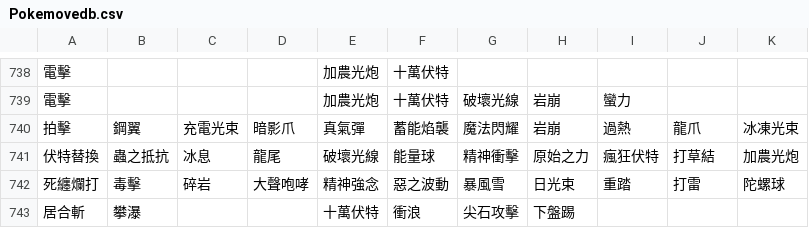
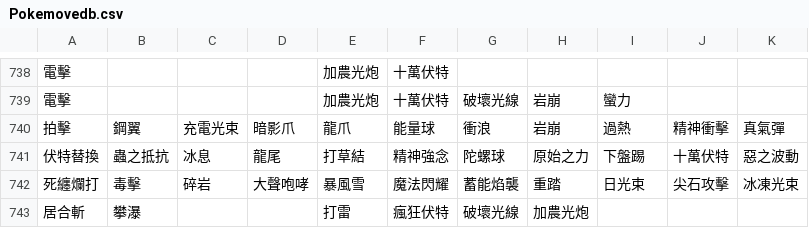
Before and after one commit to HorseCheng/Pokemon-Go-Asset-Tool, a CSV file: Data parser Python/Pokemon Data/Pokemovedb.csv, drawn as a sheet; only a part is shown, gaps mark what is left out.

```diff
--- a/Data parser Python/Pokemon Data/Pokemovedb.csv
+++ b/Data parser Python/Pokemon Data/Pokemovedb.csv
@@ -739,5 +739,5 @@
 電擊,,,,加農光炮,十萬伏特,破壞光線,岩崩,蠻力,,
-拍擊,鋼翼,充電光束,暗影爪,真氣彈,蓄能焰襲,魔法閃耀,岩崩,過熱,龍爪,冰凍光束
-伏特替換,蟲之抵抗,冰息,龍尾,破壞光線,能量球,精神衝擊,原始之力,瘋狂伏特,打草結,加農光炮
-死纏爛打,毒擊,碎岩,大聲咆哮,精神強念,惡之波動,暴風雪,日光束,重踏,打雷,陀螺球
-居合斬,攀瀑,,,十萬伏特,衝浪,尖石攻擊,下盤踢,,,
+拍擊,鋼翼,充電光束,暗影爪,龍爪,能量球,衝浪,岩崩,過熱,精神衝擊,真氣彈
+伏特替換,蟲之抵抗,冰息,龍尾,打草結,精神強念,陀螺球,原始之力,下盤踢,十萬伏特,惡之波動
+死纏爛打,毒擊,碎岩,大聲咆哮,暴風雪,魔法閃耀,蓄能焰襲,重踏,日光束,尖石攻擊,冰凍光束
+居合斬,攀瀑,,,打雷,瘋狂伏特,破壞光線,加農光炮,,,
```
Also changed, not shown: Data parser Python/Pokemon Data/Pokemondb.csv, 22 other files.
